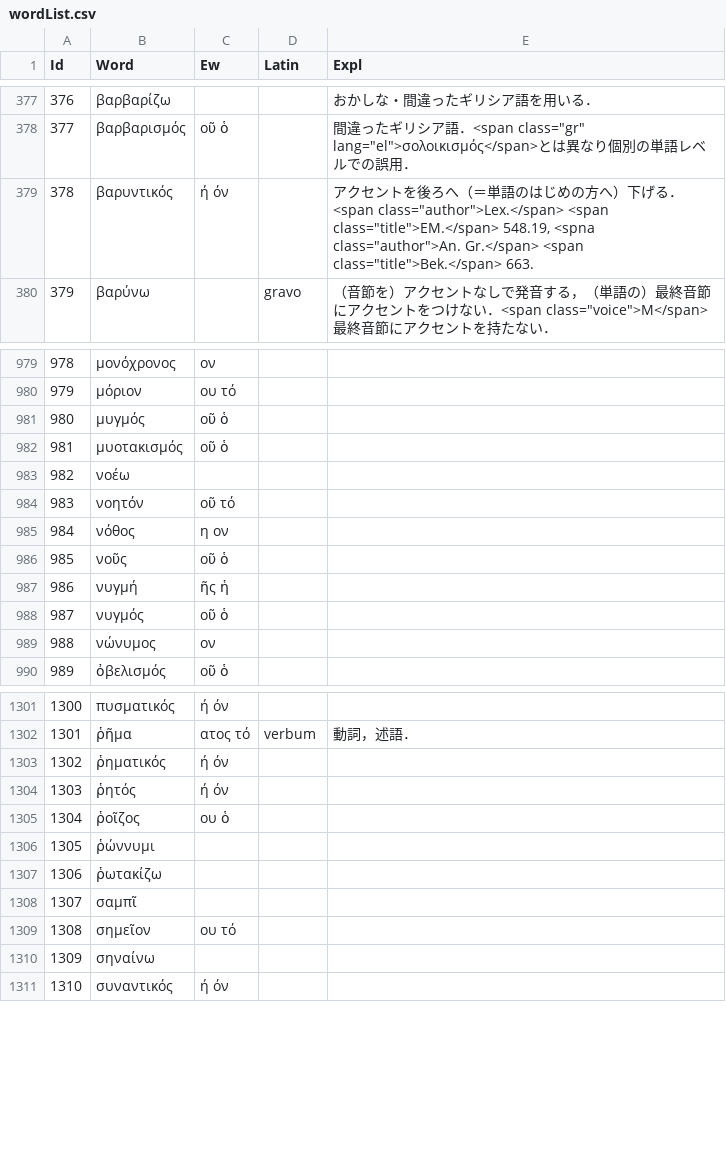
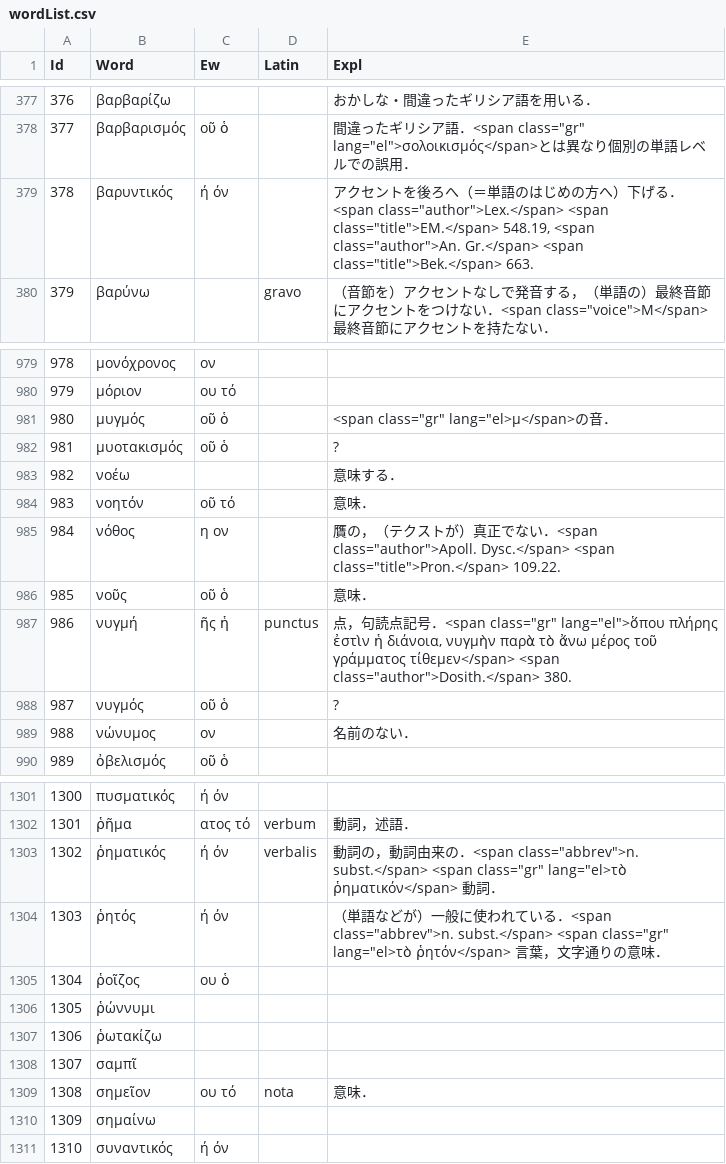
Before and after one commit to ncrt035/lexiconGrammaticum, a CSV file: wordList.csv, drawn as a sheet; only a part is shown, gaps mark what is left out; the diff covers the shown part only.

Commit message:
Add explanations (Ν and Ρ)
This commit closes #7.

```diff
--- a/wordList.csv
+++ b/wordList.csv
@@ -378,3 +378,3 @@ Id,Word,Ew,Latin,Expl
 377,βαρβαρισμός,οῦ ὁ,,"間違ったギリシア語．<span class=""gr"" lang=""el"">σολοικισμός</span>とは異なり個別の単語レベルでの誤用．"
-378,βαρυντικός,ή όν,,"アクセントを後ろへ（＝単語のはじめの方へ）下げる．<span class=""author"">Lex.</span> <span class=""title"">EM.</span> 548.19, <spna class=""author"">An. Gr.</span> <span class=""title"">Bek.</span> 663."
+378,βαρυντικός,ή όν,,"アクセントを後ろへ（＝単語のはじめの方へ）下げる．<span class=""author"">Lex.</span> <span class=""title"">EM.</span> 548.19, <span class=""author"">An. Gr.</span> <span class=""title"">Bek.</span> 663."
 379,βαρύνω,,gravo,"（音節を）アクセントなしで発音する，（単語の）最終音節にアクセントをつけない．<span class=""voice"">M</span>最終音節にアクセントを持たない．"
@@ -980,11 +980,11 @@ Id,Word,Ew,Latin,Expl
 979,μόριον,ου τό,,
-980,μυγμός,οῦ ὁ,,
-981,μυοτακισμός,οῦ ὁ,,
-982,νοέω,,,
-983,νοητόν,οῦ τό,,
-984,νόθος,η ον,,
-985,νοῦς,οῦ ὁ,,
-986,νυγμή,ῆς ἡ,,
-987,νυγμός,οῦ ὁ,,
-988,νώνυμος,ον,,
+980,μυγμός,οῦ ὁ,,"<span class=""gr"" lang=""el>μ</span>の音．"
+981,μυοτακισμός,οῦ ὁ,,?
+982,νοέω,,,意味する．
+983,νοητόν,οῦ τό,,意味．
+984,νόθος,η ον,,"贋の，（テクストが）真正でない．<span class=""author"">Apoll. Dysc.</span> <span class=""title"">Pron.</span> 109.22."
+985,νοῦς,οῦ ὁ,,意味．
+986,νυγμή,ῆς ἡ,punctus,"点，句読点記号．<span class=""gr"" lang=""el"">ὅπου πλήρης ἐστὶν ἡ διάνοια, νυγμὴν παρὰ τὸ ἄνω μέρος τοῦ γράμματος τίθεμεν</span> <span class=""author"">Dosith.</span> 380."
+987,νυγμός,οῦ ὁ,,?
+988,νώνυμος,ον,,名前のない．
 989,ὀβελισμός,οῦ ὁ,,
@@ -1302,4 +1302,4 @@ Id,Word,Ew,Latin,Expl
 1301,ῥῆμα,ατος τό,verbum,動詞，述語．
-1302,ῥηματικός,ή όν,,
-1303,ῥητός,ή όν,,
+1302,ῥηματικός,ή όν,verbalis,"動詞の，動詞由来の．<span class=""abbrev"">n. subst.</span> <span class=""gr"" lang=""el>τὸ ῥηματικόν</span> 動詞．"
+1303,ῥητός,ή όν,,"（単語などが）一般に使われている．<span class=""abbrev"">n. subst.</span> <span class=""gr"" lang=""el>τὸ ῥητόν</span> 言葉，文字通りの意味．"
 1304,ῥοῖζος,ου ὁ,,
@@ -1308,4 +1308,4 @@ Id,Word,Ew,Latin,Expl
 1307,σαμπῖ,,,
-1308,σημεῖον,ου τό,,
-1309,σηναίνω,,,
+1308,σημεῖον,ου τό,nota,意味．
+1309,σημαίνω,,,
 1310,συναντικός,ή όν,,
```
Also changed, not shown: 1 edited cell elsewhere in this file.
